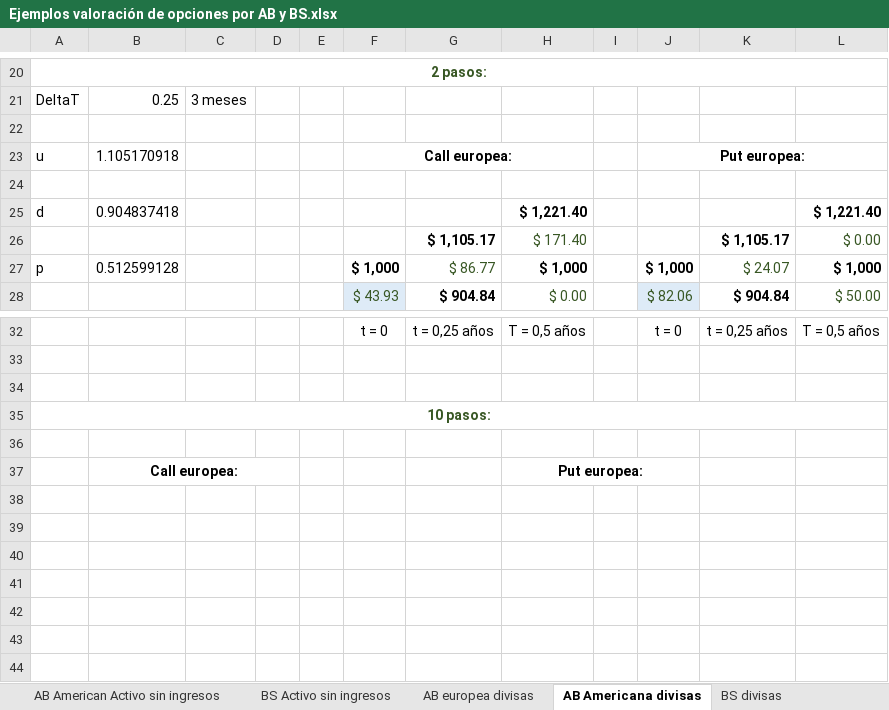
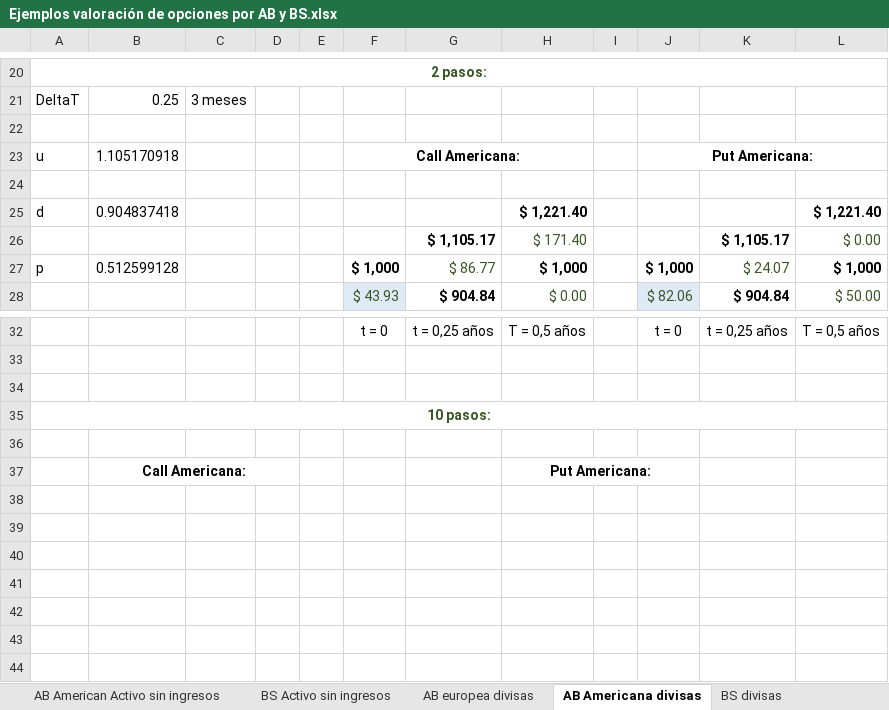
Before and after one commit to migueljimenezg/cursos, an Excel workbook: _downloads/be2fbcfffa0bffb8ba54a662e9d97b81/Ejemplos valoración de opciones por AB y BS.xlsx, sheet AB Americana divisas, drawn as a sheet; only a part is shown, gaps mark what is left out; values as stored, in another font and other column widths than the file's, no borders; charts and pictures not drawn; removed rows and columns are numbered as before the commit, all else as after; the diff names each change by its address in the sheet, - before the commit and + after, or states it on an @@ line.

```diff
--- a/_downloads/be2fbcfffa0bffb8ba54a662e9d97b81/Ejemplos valoración de opciones por AB y BS.xlsx (sheet AB Americana divisas)
+++ b/_downloads/be2fbcfffa0bffb8ba54a662e9d97b81/Ejemplos valoración de opciones por AB y BS.xlsx (sheet AB Americana divisas)
-F23: Call europea:
+F23: Call Americana:
-J23: Put europea:
+J23: Put Americana:
-row 37:  | Call europea: |  |  |  |  |  | Put europea:
+row 37:  | Call Americana: |  |  |  |  |  | Put Americana:
```
Also changed, not shown: 9 other files.
